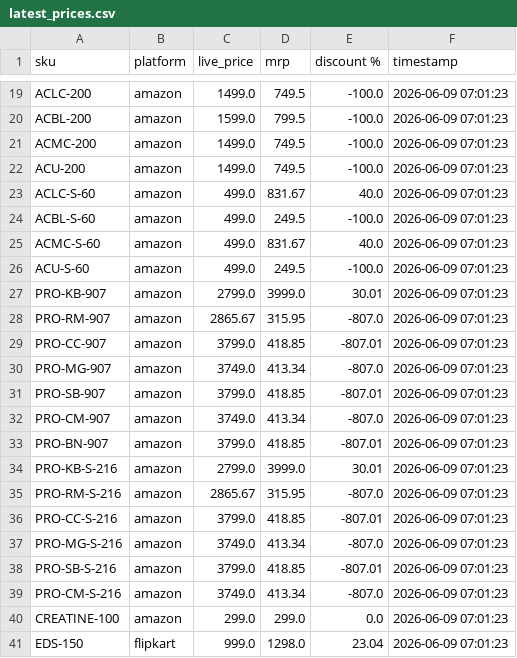
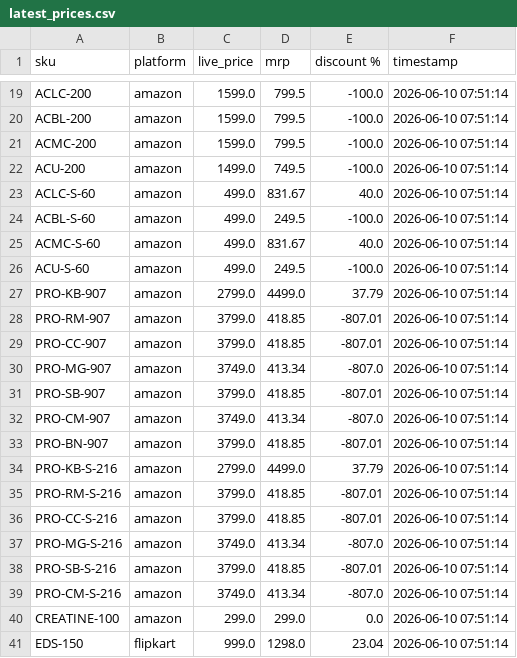
Before and after one commit to Shubham-Shigvan/price-tracker, a CSV file: latest_prices.csv, drawn as a sheet; only a part is shown, gaps mark what is left out; the diff covers the shown part only; the diff names each change by its address in the sheet, - before the commit and + after, or states it on an @@ line.

```diff
--- a/latest_prices.csv
+++ b/latest_prices.csv
-C19 (live_price): 1499.0
+C19 (live_price): 1599.0
-D19 (mrp): 749.5
+D19 (mrp): 799.5
-F19:F41 (timestamp): 2026-06-09 07:01:23
+F19:F41 (timestamp): 2026-06-10 07:51:14
-C21 (live_price): 1499.0
+C21 (live_price): 1599.0
-D21 (mrp): 749.5
+D21 (mrp): 799.5
-D27 (mrp): 3999.0
+D27 (mrp): 4499.0
-E27 (discount %): 30.01
+E27 (discount %): 37.79
-C28 (live_price): 2865.67
+C28 (live_price): 3799.0
-D28 (mrp): 315.95
+D28 (mrp): 418.85
-E28 (discount %): -807.0
+E28 (discount %): -807.01
-D34 (mrp): 3999.0
+D34 (mrp): 4499.0
-E34 (discount %): 30.01
+E34 (discount %): 37.79
-C35 (live_price): 2865.67
+C35 (live_price): 3799.0
-D35 (mrp): 315.95
+D35 (mrp): 418.85
-E35 (discount %): -807.0
+E35 (discount %): -807.01
```
Also changed, not shown: 47 edited cells elsewhere in this file, error_log.csv, price_history.csv.
